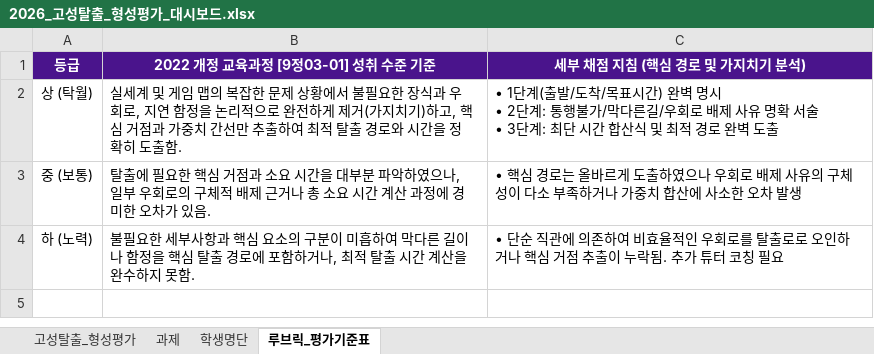
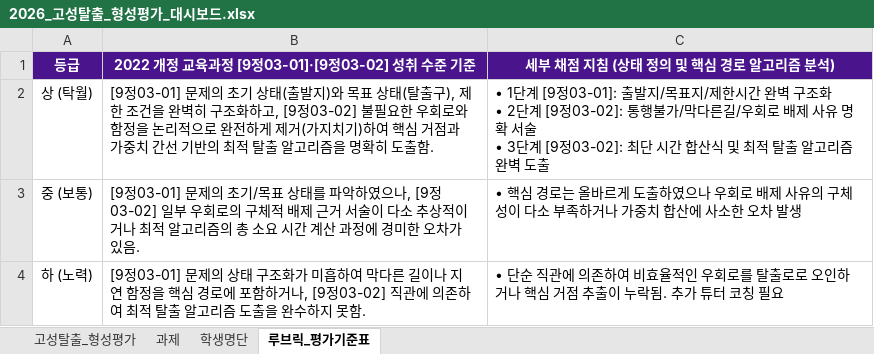
Before and after one commit to Larang-X/castle-escape-abstraction, an Excel workbook: 2026_고성탈출_형성평가_대시보드.xlsx, sheet 루브릭_평가기준표, drawn as a sheet; values as stored, in another font and other column widths than the file's, no borders; ↵ is a line break in a cell; the diff names each change by its address in the sheet, - before the commit and + after, or states it on an @@ line.

```diff
--- a/2026_고성탈출_형성평가_대시보드.xlsx (sheet 루브릭_평가기준표)
+++ b/2026_고성탈출_형성평가_대시보드.xlsx (sheet 루브릭_평가기준표)
-B1: 2022 개정 교육과정 [9정03-01] 성취 수준 기준
+B1: 2022 개정 교육과정 [9정03-01]·[9정03-02] 성취 수준 기준
-C1: 세부 채점 지침 (핵심 경로 및 가지치기 분석)
+C1: 세부 채점 지침 (상태 정의 및 핵심 경로 알고리즘 분석)
-B2: 실세계 및 게임 맵의 복잡한 문제 상황에서 불필요한 장식과 우회로, 지연 함정을 논리적으로 완전하게 제거(가지치기)하고, 핵심 거점과 가중치 간선만 추출하여 최적 탈출 경로와 시간을 정확히 도…
+B2: [9정03-01] 문제의 초기 상태(출발지)와 목표 상태(탈출구), 제한 조건을 완벽히 구조화하고, [9정03-02] 불필요한 우회로와 함정을 논리적으로 완전하게 제거(가지치기)하여 핵심 거점과 가중치 간선 기반의 최적 탈출 알고리즘을 명확히 도…
-C2: • 1단계(출발/도착/목표시간) 완벽 명시 ↵ • 2단계: 통행불가/막다른길/우회로 배제 사유 명확 서술 ↵ • 3단계: 최단 시간 합산식 및 최적 경로 완벽…
+C2: • 1단계 [9정03-01]: 출발지/목표지/제한시간 완벽 구조화 ↵ • 2단계 [9정03-02]: 통행불가/막다른길/우회로 배제 사유 명확 서술 ↵ • 3단계 [9정03-02]: 최단 시간 합산식 및 최적 탈출 알고리즘 완벽…
-B3: 탈출에 필요한 핵심 거점과 소요 시간을 대부분 파악하였으나, 일부 우회로의 구체적 배제 근거나 총 소…
+B3: [9정03-01] 문제의 초기/목표 상태를 파악하였으나, [9정03-02] 일부 우회로의 구체적 배제 근거 서술이 다소 추상적이거나 최적 알고리즘의 총 소…
-B4: 불필요한 세부사항과 핵심 요소의 구분이 미흡하여 막다른 길이나 함정을 핵심 탈출 경로에 포함하거나, 최적 탈출 시간 계산을 완수…
+B4: [9정03-01] 문제의 상태 구조화가 미흡하여 막다른 길이나 지연 함정을 핵심 경로에 포함하거나, [9정03-02] 직관에 의존하여 최적 탈출 알고리즘 도출을 완수…
```
Also changed, not shown: sheet 과제, sheet 학생명단, sheet 고성탈출_형성평가, 2 other files.
